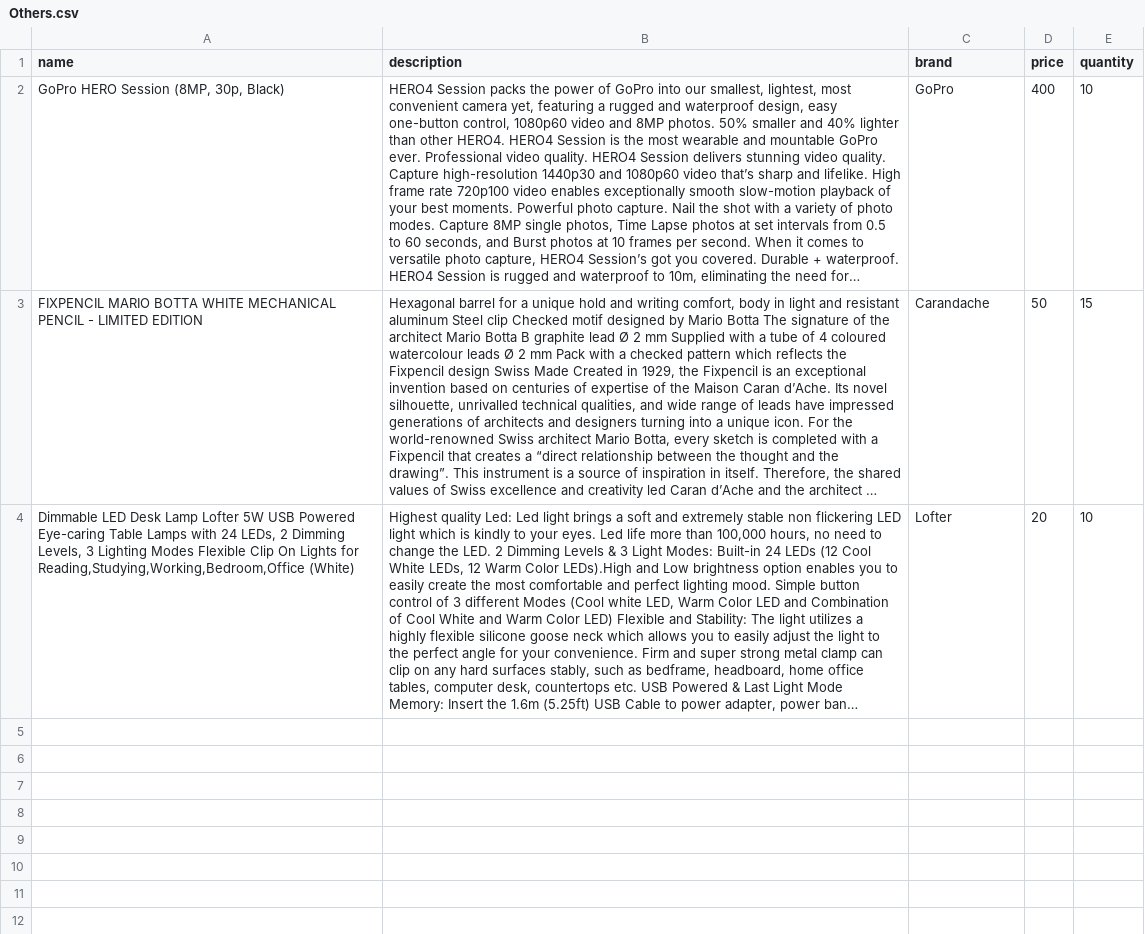
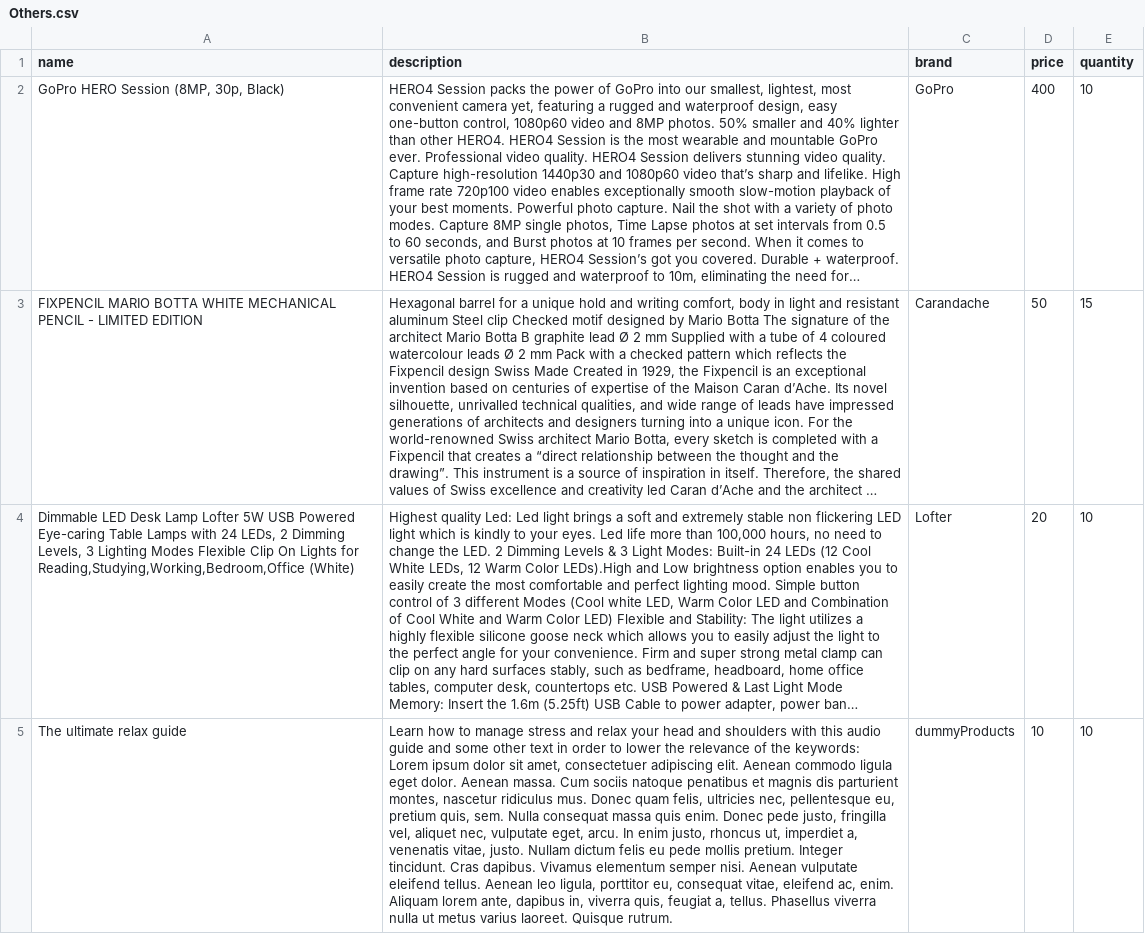
Before and after one commit to gioretti/MrJibo, a CSV file: databaseData/products/Others.csv, drawn as a sheet; long unchanged cells end in …; the diff names each change by its address in the sheet, - before the commit and + after, or states it on an @@ line.

Commit message:
handling brand relevance

```diff
--- a/databaseData/products/Others.csv
+++ b/databaseData/products/Others.csv
+row 5: The ultimate relax guide | Learn how to manage stress and relax your head and shoulders with this audio guide and some other text in order to lower the relevance of the keywords: Lorem ipsum dolor sit amet, consectetuer adipiscing elit. Aenean commodo ligula eget dolor. Aenean massa. Cum sociis natoque penatibus et magnis dis parturient montes, nascetur ridiculus mus. Donec quam felis, ultricies nec, pellentesque eu, pretium quis, sem. Nulla consequat massa quis enim. Donec pede justo, fringilla vel, aliquet nec, vulputate eget, arcu. In enim justo, rhoncus ut, imperdiet a, venenatis vitae, justo. Nullam dictum felis eu pede mollis pretium. Integer tincidunt. Cras dapibus. Vivamus elementum semper nisi. Aenean vulputate eleifend tellus. Aenean leo ligula, porttitor eu, consequat vitae, eleifend ac, enim. Aliquam lorem ante, dapibus in, viverra quis, feugiat a, tellus. Phasellus viverra nulla ut metus varius laoreet. Quisque rutrum. | dummyProducts | 10 | 10
```
Also changed, not shown: 1 other file.
